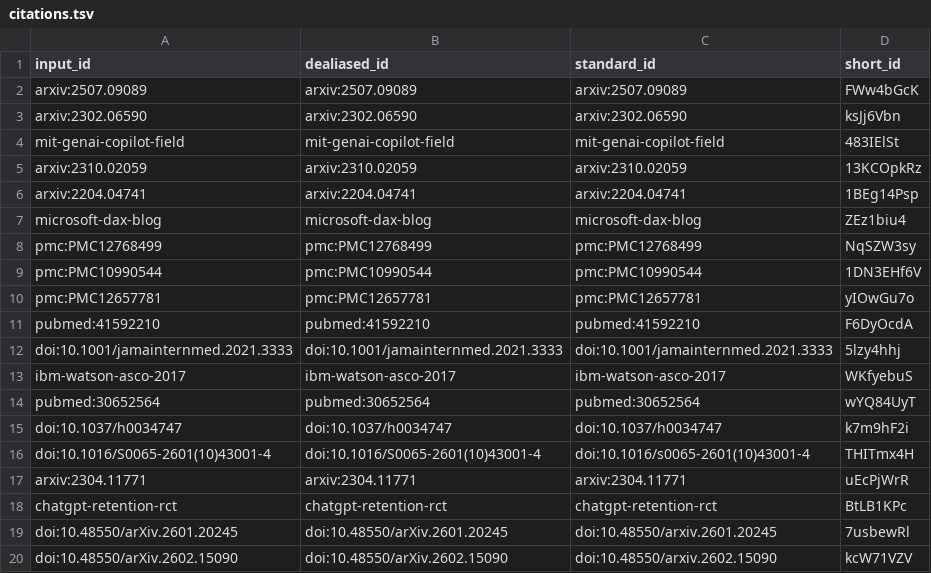
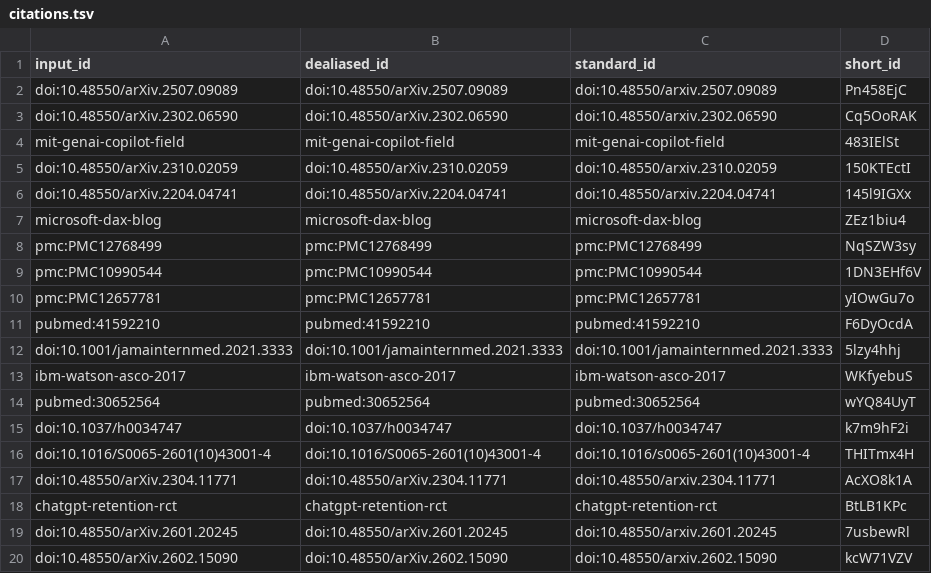
Before and after one commit to slolab/agentic-expectation-realisation-gap, a TSV file: citations.tsv, drawn as a sheet.

Commit message:
refs arxiv to doi [ci skip]
This build is based on
https://github.com/slolab/agentic-expectation-realisation-gap/commit/93c2d6d85011e1749810c2a39e1f1608e2aec4e0.

This commit was created by the following CI build and job:
https://github.com/slolab/agentic-expectation-realisation-gap/commit/93c2d6d85011e1749810c2a39e1f1608e2aec4e0/checks
https://github.com/slolab/agentic-expectation-realisation-gap/actions/runs/22320515332

```diff
--- a/citations.tsv
+++ b/citations.tsv
@@ -1,7 +1,7 @@
 input_id	dealiased_id	standard_id	short_id
-arxiv:2507.09089	arxiv:2507.09089	arxiv:2507.09089	FWw4bGcK
-arxiv:2302.06590	arxiv:2302.06590	arxiv:2302.06590	ksJj6Vbn
+doi:10.48550/arXiv.2507.09089	doi:10.48550/arXiv.2507.09089	doi:10.48550/arxiv.2507.09089	Pn458EjC
+doi:10.48550/arXiv.2302.06590	doi:10.48550/arXiv.2302.06590	doi:10.48550/arxiv.2302.06590	Cq5OoRAK
 mit-genai-copilot-field	mit-genai-copilot-field	mit-genai-copilot-field	483IElSt
-arxiv:2310.02059	arxiv:2310.02059	arxiv:2310.02059	13KCOpkRz
-arxiv:2204.04741	arxiv:2204.04741	arxiv:2204.04741	1BEg14Psp
+doi:10.48550/arXiv.2310.02059	doi:10.48550/arXiv.2310.02059	doi:10.48550/arxiv.2310.02059	150KTEctI
+doi:10.48550/arXiv.2204.04741	doi:10.48550/arXiv.2204.04741	doi:10.48550/arxiv.2204.04741	145l9IGXx
 microsoft-dax-blog	microsoft-dax-blog	microsoft-dax-blog	ZEz1biu4
@@ -16,3 +16,3 @@ doi:10.1037/h0034747	doi:10.1037/h0034747	doi:10.1037/h0034747	k7m9hF2i
 doi:10.1016/S0065-2601(10)43001-4	doi:10.1016/S0065-2601(10)43001-4	doi:10.1016/s0065-2601(10)43001-4	THITmx4H
-arxiv:2304.11771	arxiv:2304.11771	arxiv:2304.11771	uEcPjWrR
+doi:10.48550/arXiv.2304.11771	doi:10.48550/arXiv.2304.11771	doi:10.48550/arxiv.2304.11771	AcXO8k1A
 chatgpt-retention-rct	chatgpt-retention-rct	chatgpt-retention-rct	BtLB1KPc
```
Also changed, not shown: 6 other files.
